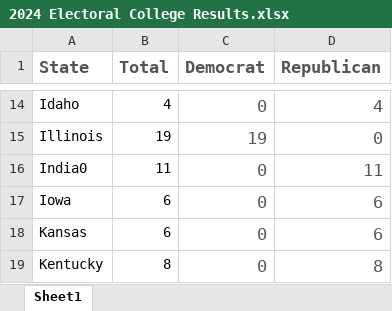
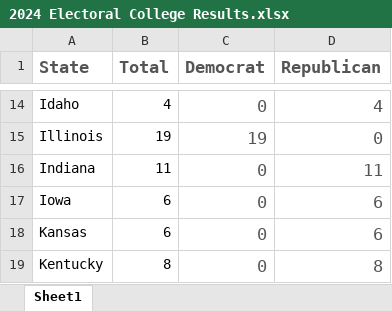
Before and after one commit to alexandersimon1/Data608, an Excel workbook: Story1/2024 Electoral College Results.xlsx, sheet Sheet1, drawn as a sheet; only a part is shown, gaps mark what is left out; values as stored, in another font and other column widths than the file's, no borders; the diff names each change by its address in the sheet, - before the commit and + after, or states it on an @@ line.

Commit message:
Update data

```diff
--- a/Story1/2024 Electoral College Results.xlsx (sheet Sheet1)
+++ b/Story1/2024 Electoral College Results.xlsx (sheet Sheet1)
-A16 (State): India0
+A16 (State): Indiana
```
